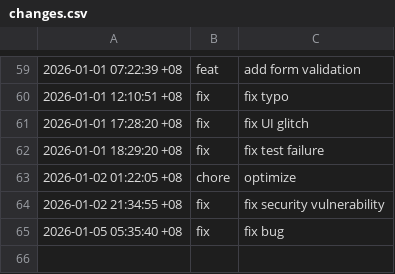
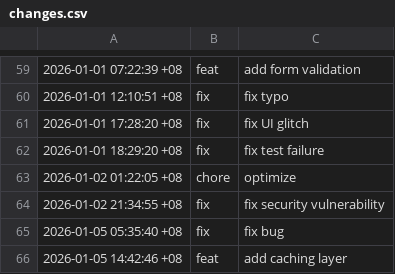
Before and after one commit to spidblitz/sandbox, a CSV file: data/changes.csv, drawn as a sheet; only a part is shown, gaps mark what is left out; the diff names each change by its address in the sheet, - before the commit and + after, or states it on an @@ line.

Commit message:
feat: add caching layer and update related files

```diff
--- a/data/changes.csv
+++ b/data/changes.csv
+row 66: 2026-01-05 14:42:46 +08 | feat | add caching layer
```
Also changed, not shown: 1 other file.
